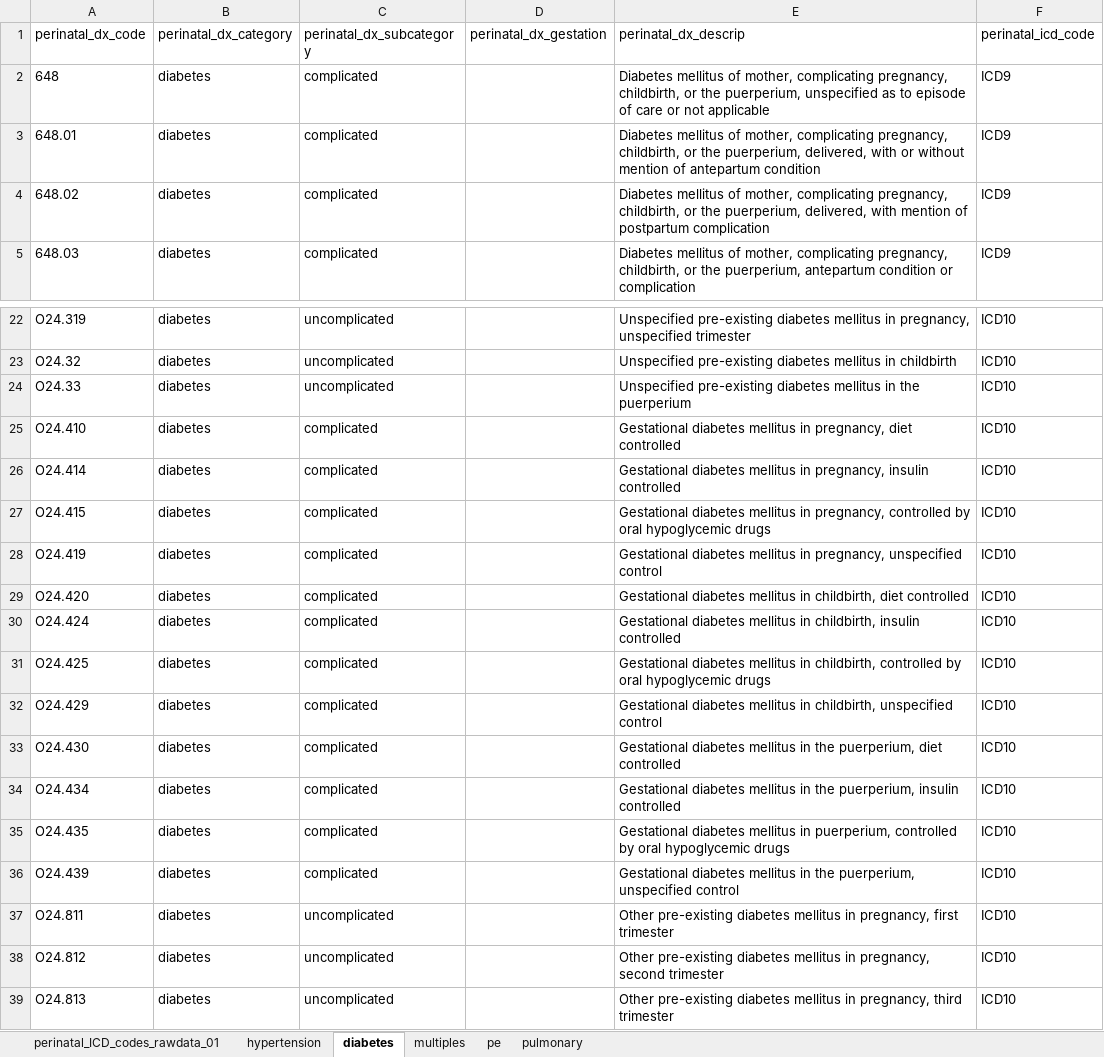
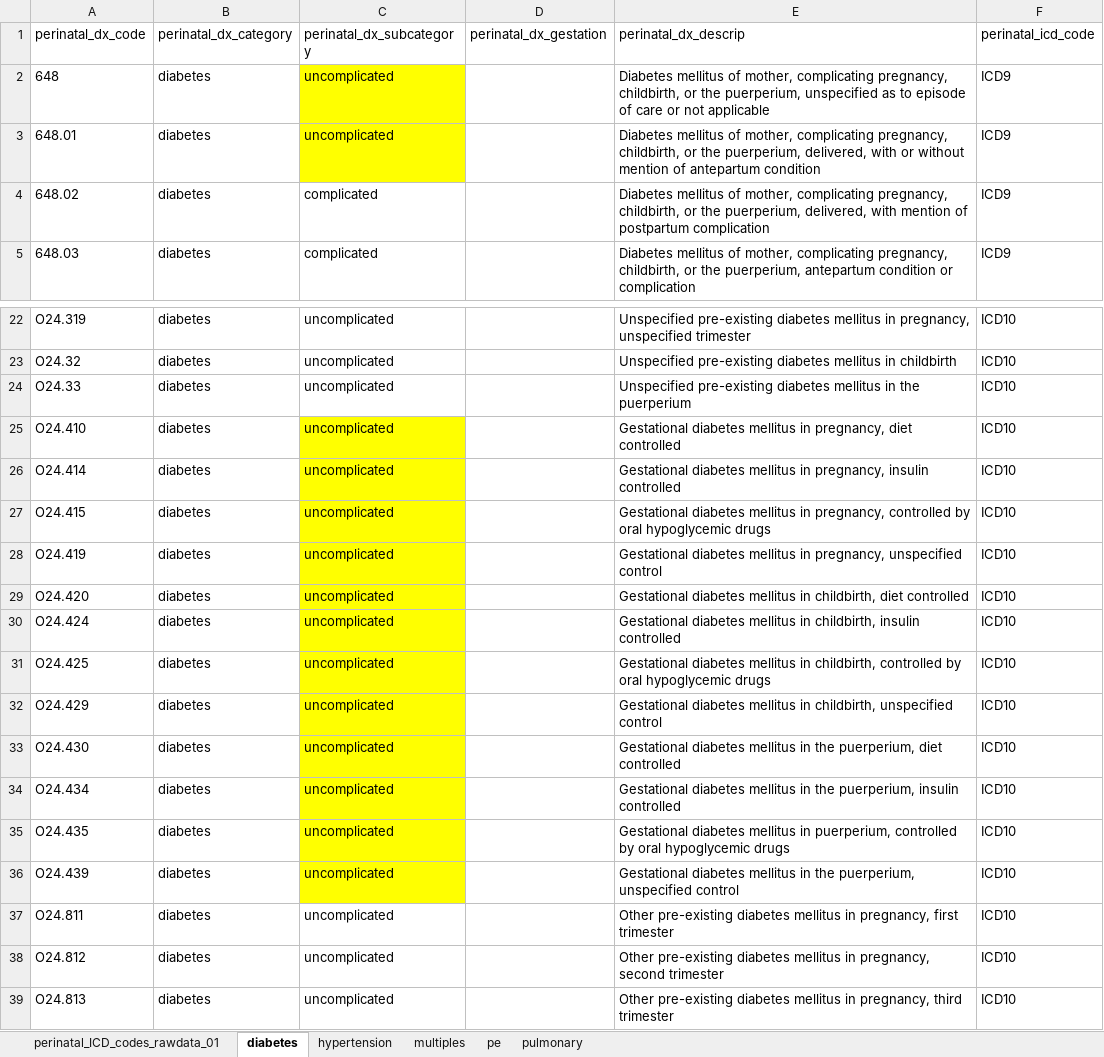
Before and after one commit to lemaslab/ehr-preeclampsia-model, an Excel workbook: documents/datadictionary/perinatal_ICD_codes_rawdata_01_2022.xlsx, sheet diabetes, drawn as a sheet; only a part is shown, gaps mark what is left out; values as stored, in another font and other column widths than the file's, no borders; the diff names each change by its address in the sheet, - before the commit and + after, or states it on an @@ line.

Commit message:
update to hypertension and diabetes codes

```diff
--- a/documents/datadictionary/perinatal_ICD_codes_rawdata_01_2022.xlsx (sheet diabetes)
+++ b/documents/datadictionary/perinatal_ICD_codes_rawdata_01_2022.xlsx (sheet diabetes)
@@ sheet tab order changed: perinatal_ICD_codes_rawdata_01 | diabetes | hypertension | multiples | pe | pulmonary @@
-C2:C3 (perinatal_dx_subcategory): complicated
+C2:C3 (perinatal_dx_subcategory): uncomplicated
-C2:C3 fill: none
+C2:C3 fill: #FFFF00
-C25:C36 (perinatal_dx_subcategory): complicated
+C25:C36 (perinatal_dx_subcategory): uncomplicated
-C25:C36 fill: none
+C25:C36 fill: #FFFF00
```
Also changed, not shown: sheet hypertension.
